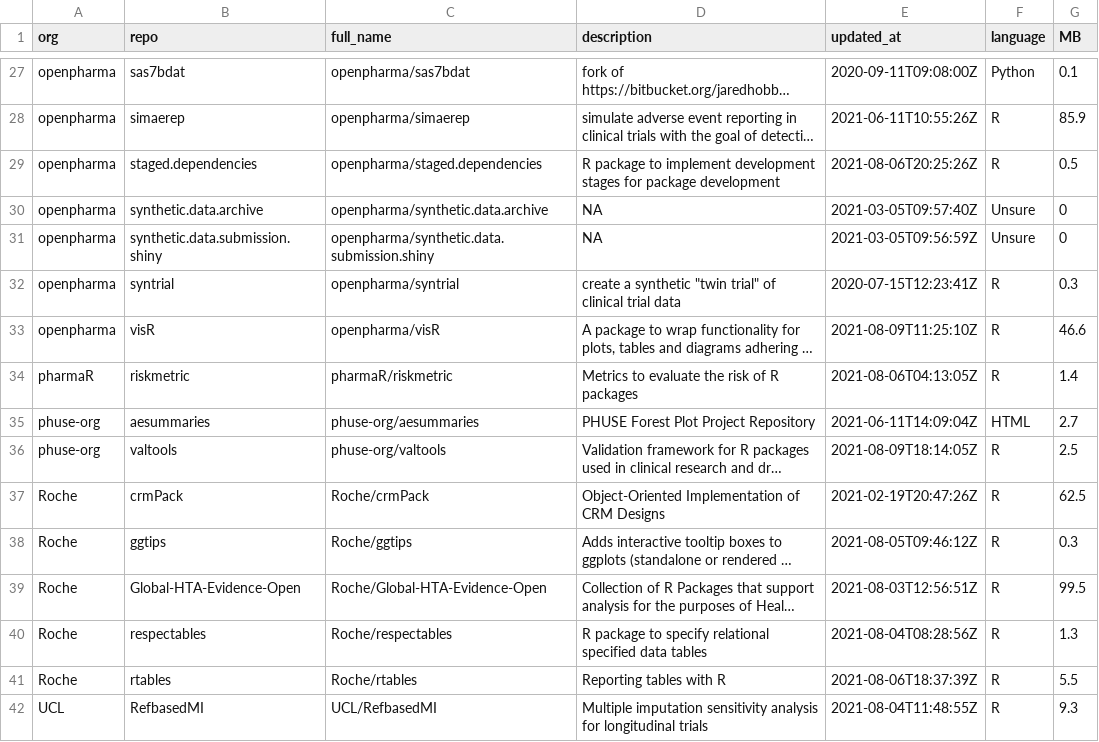
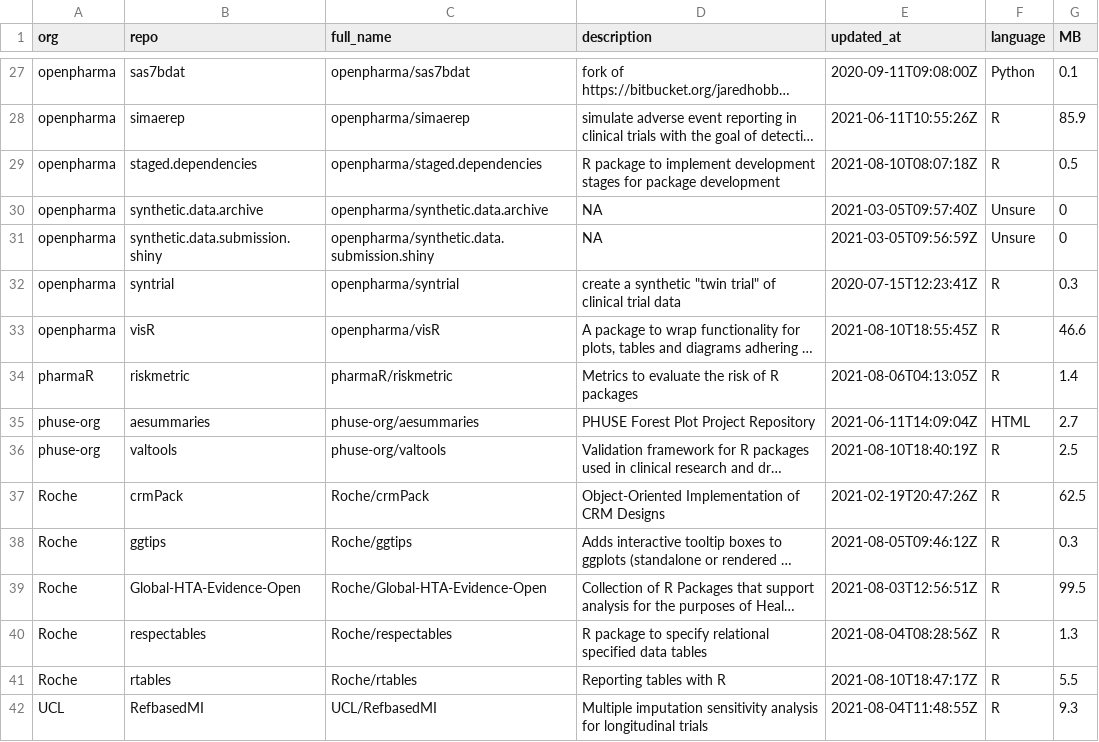
Before and after one commit to openpharma/openpharma_log, a CSV file: all-repos/data.csv, drawn as a sheet; only a part is shown, gaps mark what is left out; long unchanged cells end in …; the diff names each change by its address in the sheet, - before the commit and + after, or states it on an @@ line.

Commit message:
update all-repos

```diff
--- a/all-repos/data.csv
+++ b/all-repos/data.csv
-E29 (updated_at): 2021-08-06T20:25:26Z
+E29 (updated_at): 2021-08-10T08:07:18Z
-E33 (updated_at): 2021-08-09T11:25:10Z
+E33 (updated_at): 2021-08-10T18:55:45Z
-E36 (updated_at): 2021-08-09T18:14:05Z
+E36 (updated_at): 2021-08-10T18:40:19Z
-E41 (updated_at): 2021-08-06T18:37:39Z
+E41 (updated_at): 2021-08-10T18:47:17Z
```
Also changed, not shown: 1 other file.
